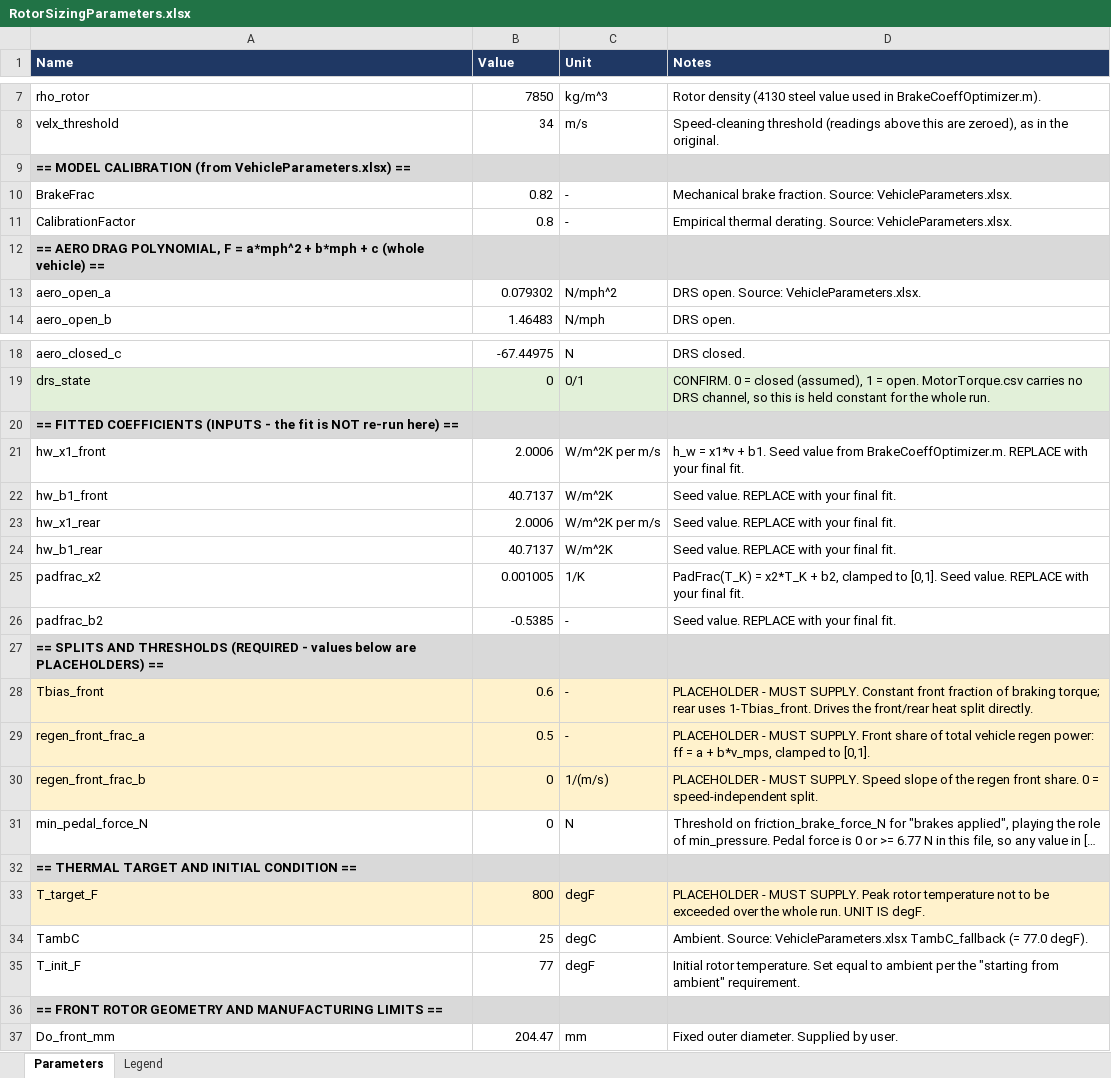
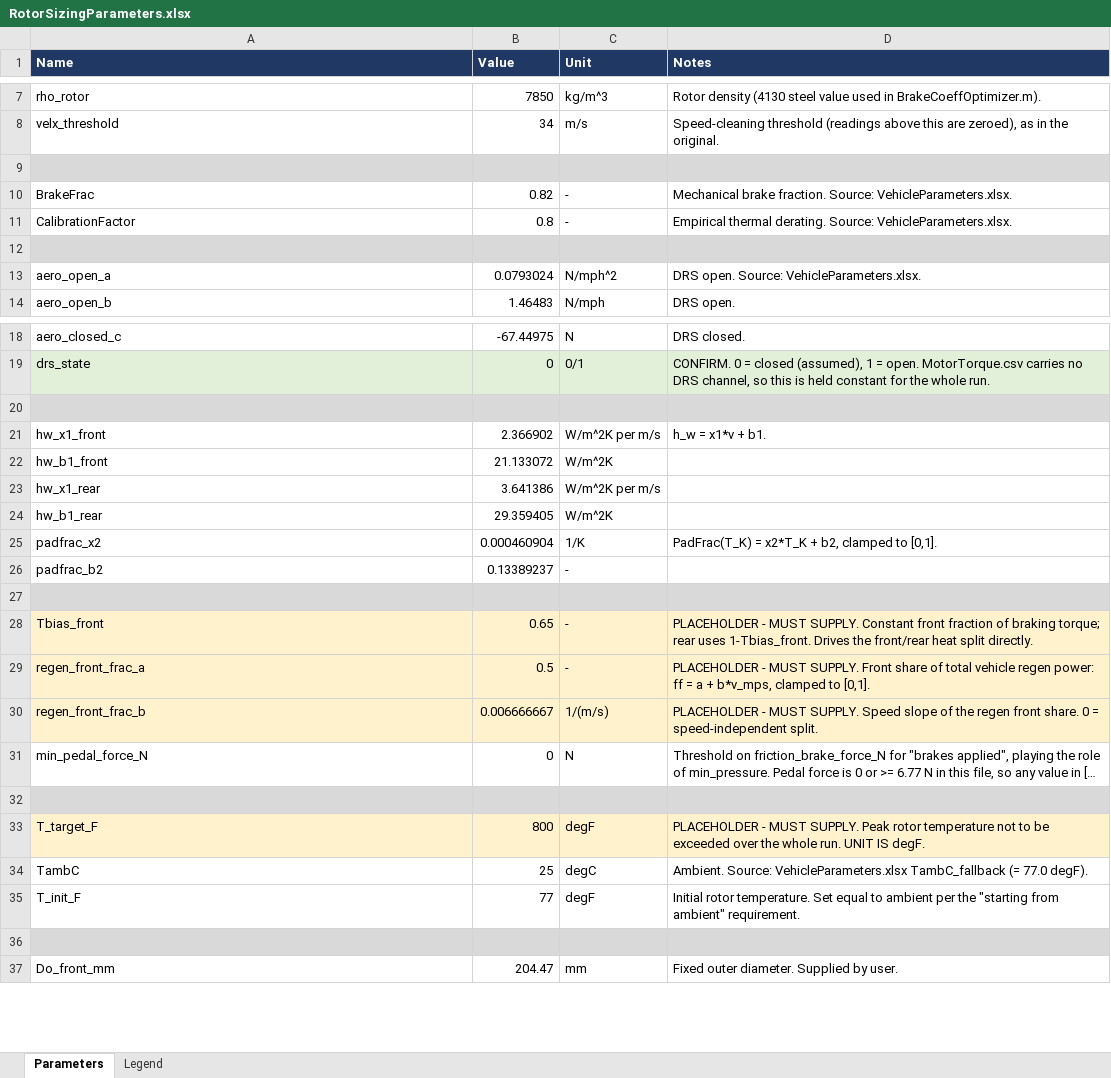
Before and after one commit to OliverO963/RIT-Brake-System-Analysis, an Excel workbook: RotorSizingParameters.xlsx, sheet Parameters, drawn as a sheet; only a part is shown, gaps mark what is left out; long unchanged cells end in …; values as stored, in another font and other column widths than the file's, no borders; formulas without a stored value are shown as written; the diff covers the shown part only; the diff names each change by its address in the sheet, - before the commit and + after, or states it on an @@ line.

```diff
--- a/RotorSizingParameters.xlsx (sheet Parameters)
+++ b/RotorSizingParameters.xlsx (sheet Parameters)
-A9 (Name): == MODEL CALIBRATION (from VehicleParameters.xlsx) ==
+A9 (Name): (empty)
-A12 (Name): == AERO DRAG POLYNOMIAL, F = a*mph^2 + b*mph + c (whole vehicle) ==
+A12 (Name): (empty)
-B13 (Value): 0.079302
+B13 (Value): 0.0793024
-A20 (Name): == FITTED COEFFICIENTS (INPUTS - the fit is NOT re-run here) ==
+A20 (Name): (empty)
-B21 (Value): 2.0006
+B21 (Value): 2.366902
-D21 (Notes): …+ b1. Seed value from BrakeCoeffOptimizer.m. REPLACE with your final fit.
+D21 (Notes): …+ b1.
-B22 (Value): 40.7137
+B22 (Value): 21.133072
-D22:D24 (Notes): Seed value. REPLACE with your final fit.
+D22:D24 (Notes): (empty)
-B23 (Value): 2.0006
+B23 (Value): 3.641386
-B24 (Value): 40.7137
+B24 (Value): 29.359405
-B25 (Value): 0.001005
+B25 (Value): 0.000460904
-D25 (Notes): …to [0,1]. Seed value. REPLACE with your final fit.
+D25 (Notes): …to [0,1].
-B26 (Value): -0.5385
+B26 (Value): 0.13389237
-D26 (Notes): Seed value. REPLACE with your final fit.
+D26 (Notes): (empty)
-A27 (Name): == SPLITS AND THRESHOLDS (REQUIRED - values below are PLACEHOLDERS) ==
+A27 (Name): (empty)
-B28 (Value): 0.6
+B28 (Value): 0.65
-B30 (Value): 0
+B30 (Value): 0.006666667
-A32 (Name): == THERMAL TARGET AND INITIAL CONDITION ==
+A32 (Name): (empty)
-A36 (Name): == FRONT ROTOR GEOMETRY AND MANUFACTURING LIMITS ==
+A36 (Name): (empty)
```
Also changed, not shown: 5 edited cells elsewhere in this sheet, formulas that keep their value, RotorSizingResults.xlsx, 2 other files.
